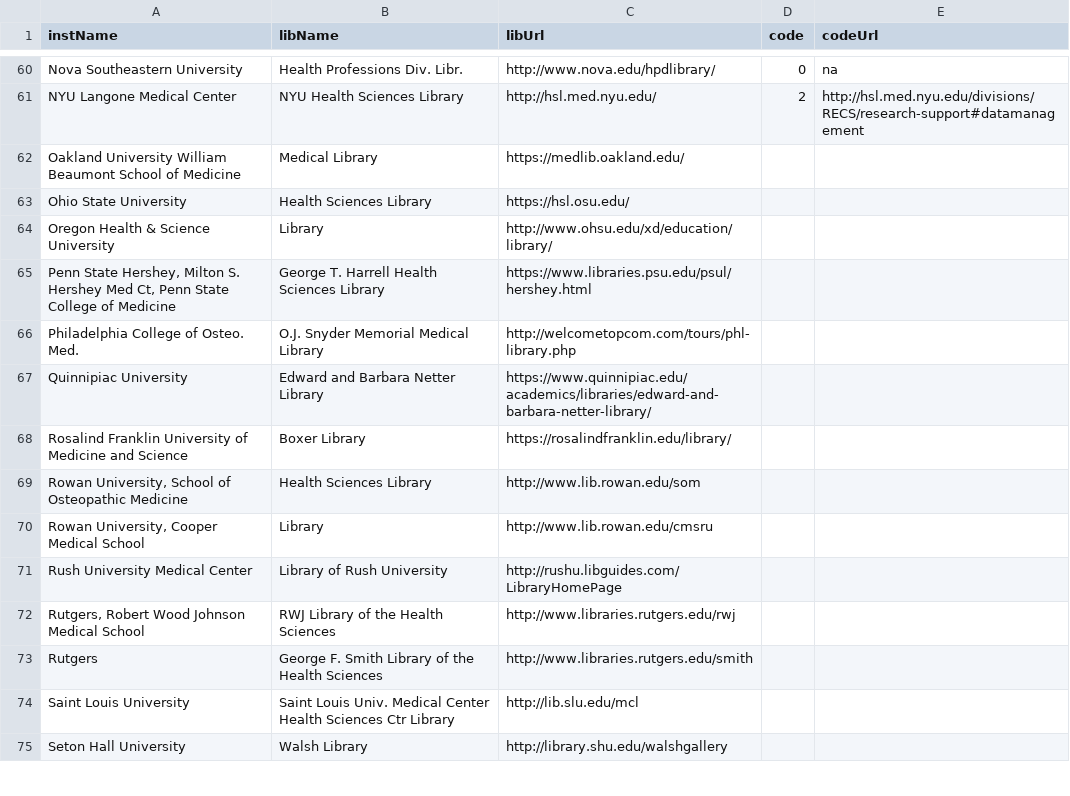
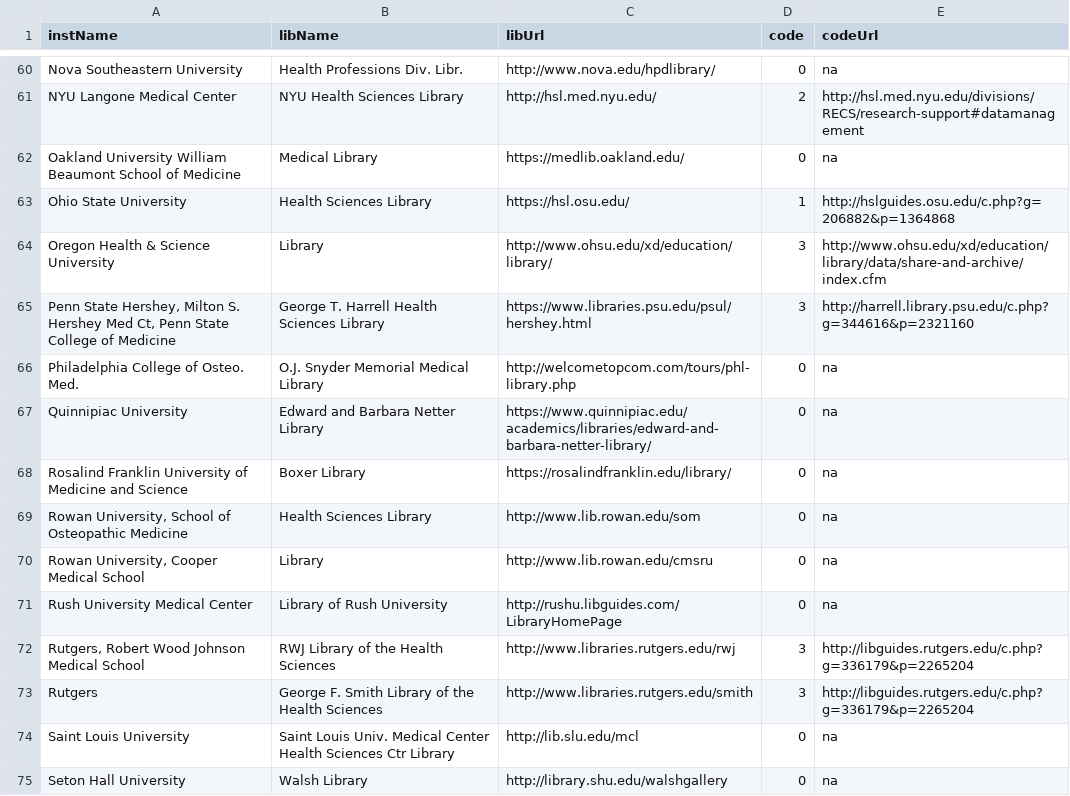
Before and after one commit to brianzelip/RDM, a TSV file: _data/AAHSL_members.tsv, drawn as a sheet; only a part is shown, gaps mark what is left out; the diff covers the shown part only.

Commit message:
completed first 100 reviews

```diff
--- a/_data/AAHSL_members.tsv
+++ b/_data/AAHSL_members.tsv
@@ -61,15 +61,15 @@ Nova Southeastern University	Health Professions Div. Libr.	http://www.nova.edu/h
 NYU Langone Medical Center	NYU Health Sciences Library	http://hsl.med.nyu.edu/	2	http://hsl.med.nyu.edu/divisions/RECS/research-support#datamanagement
-Oakland University William Beaumont School of Medicine	Medical Library	https://medlib.oakland.edu/		
-Ohio State University	Health Sciences Library	https://hsl.osu.edu/		
-Oregon Health & Science University	Library	http://www.ohsu.edu/xd/education/library/		
-Penn State Hershey, Milton S. Hershey Med Ct, Penn State College of Medicine	George T. Harrell Health Sciences Library	https://www.libraries.psu.edu/psul/hershey.html		
-Philadelphia College of Osteo. Med.	O.J. Snyder Memorial Medical Library	http://welcometopcom.com/tours/phl-library.php		
-Quinnipiac University	Edward and Barbara Netter Library	https://www.quinnipiac.edu/academics/libraries/edward-and-barbara-netter-library/		
-Rosalind Franklin University of Medicine and Science	Boxer Library	https://rosalindfranklin.edu/library/		
-Rowan University, School of Osteopathic Medicine	Health Sciences Library	http://www.lib.rowan.edu/som		
-Rowan University, Cooper Medical School	Library	http://www.lib.rowan.edu/cmsru		
-Rush University Medical Center	Library of Rush University	http://rushu.libguides.com/LibraryHomePage		
-Rutgers, Robert Wood Johnson Medical School	RWJ Library of the Health Sciences	http://www.libraries.rutgers.edu/rwj		
-Rutgers	George F. Smith Library of the Health Sciences	http://www.libraries.rutgers.edu/smith		
-Saint Louis University	Saint Louis Univ. Medical Center Health Sciences Ctr Library	http://lib.slu.edu/mcl		
-Seton Hall University	Walsh Library	http://library.shu.edu/walshgallery		
+Oakland University William Beaumont School of Medicine	Medical Library	https://medlib.oakland.edu/	0	na
+Ohio State University	Health Sciences Library	https://hsl.osu.edu/	1	http://hslguides.osu.edu/c.php?g=206882&p=1364868
+Oregon Health & Science University	Library	http://www.ohsu.edu/xd/education/library/	3	http://www.ohsu.edu/xd/education/library/data/share-and-archive/index.cfm
+Penn State Hershey, Milton S. Hershey Med Ct, Penn State College of Medicine	George T. Harrell Health Sciences Library	https://www.libraries.psu.edu/psul/hershey.html	3	http://harrell.library.psu.edu/c.php?g=344616&p=2321160
+Philadelphia College of Osteo. Med.	O.J. Snyder Memorial Medical Library	http://welcometopcom.com/tours/phl-library.php	0	na
+Quinnipiac University	Edward and Barbara Netter Library	https://www.quinnipiac.edu/academics/libraries/edward-and-barbara-netter-library/	0	na
+Rosalind Franklin University of Medicine and Science	Boxer Library	https://rosalindfranklin.edu/library/	0	na
+Rowan University, School of Osteopathic Medicine	Health Sciences Library	http://www.lib.rowan.edu/som	0	na
+Rowan University, Cooper Medical School	Library	http://www.lib.rowan.edu/cmsru	0	na
+Rush University Medical Center	Library of Rush University	http://rushu.libguides.com/LibraryHomePage	0	na
+Rutgers, Robert Wood Johnson Medical School	RWJ Library of the Health Sciences	http://www.libraries.rutgers.edu/rwj	3	http://libguides.rutgers.edu/c.php?g=336179&p=2265204
+Rutgers	George F. Smith Library of the Health Sciences	http://www.libraries.rutgers.edu/smith	3	http://libguides.rutgers.edu/c.php?g=336179&p=2265204
+Saint Louis University	Saint Louis Univ. Medical Center Health Sciences Ctr Library	http://lib.slu.edu/mcl	0	na
+Seton Hall University	Walsh Library	http://library.shu.edu/walshgallery	0	na
```
Also changed, not shown: 52 edited cells elsewhere in this file.
